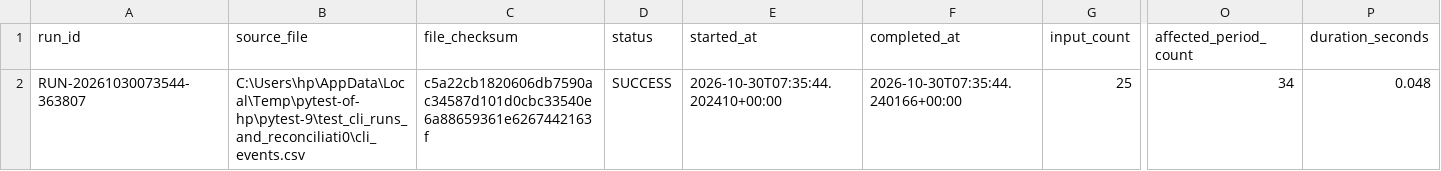
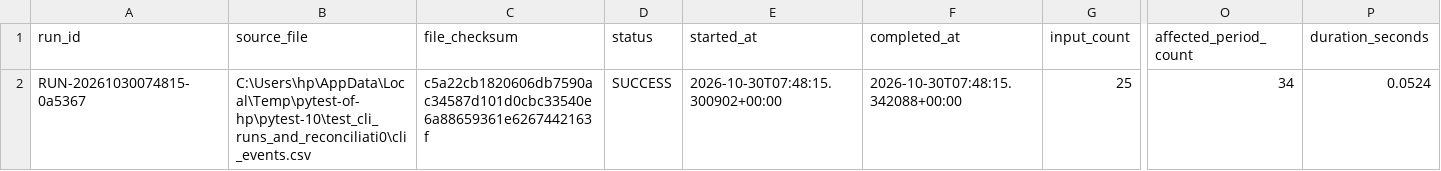
Before and after one commit to srinubabu256/yottaflex-incremental-data-pipeline, a CSV file: outputs/run_reports/pipeline_runs.csv, drawn as a sheet; only a part is shown, gaps mark what is left out; the diff names each change by its address in the sheet, - before the commit and + after, or states it on an @@ line.

Commit message:
chore: update sample outputs from latest verified run

```diff
--- a/outputs/run_reports/pipeline_runs.csv
+++ b/outputs/run_reports/pipeline_runs.csv
-A2 (run_id): RUN-20261030073544-363807
+A2 (run_id): RUN-20261030074815-0a5367
-B2 (source_file): C:\Users\hp\AppData\Local\Temp\pytest-of-hp\pytest-9\test_cli_runs_and_reconciliati0\cli_events.csv
+B2 (source_file): C:\Users\hp\AppData\Local\Temp\pytest-of-hp\pytest-10\test_cli_runs_and_reconciliati0\cli_events.csv
-E2 (started_at): 2026-10-30T07:35:44.202410+00:00
+E2 (started_at): 2026-10-30T07:48:15.300902+00:00
-F2 (completed_at): 2026-10-30T07:35:44.240166+00:00
+F2 (completed_at): 2026-10-30T07:48:15.342088+00:00
-P2 (duration_seconds): 0.048
+P2 (duration_seconds): 0.0524
```
Also changed, not shown: outputs/daily_customer_metrics/daily_customer_metrics.csv, outputs/daily_product_metrics/daily_product_metrics.csv, 1 other file.
